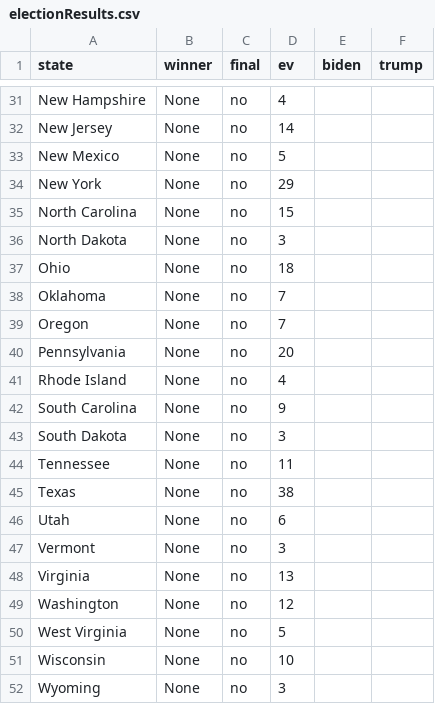
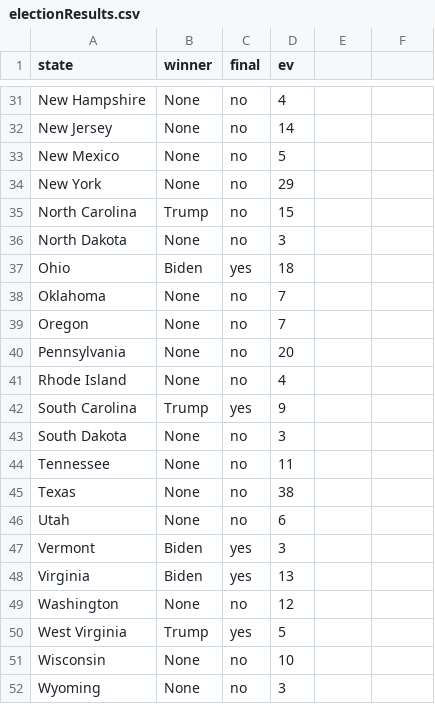
Before and after one commit to gcdean38/maneater, a CSV file: electionResults.csv, drawn as a sheet; only a part is shown, gaps mark what is left out; the diff covers the shown part only.

Commit message:
7pm update

```diff
--- a/electionResults.csv
+++ b/electionResults.csv
@@ -1 +1 @@
-state,winner,final,ev,biden,trump
+state,winner,final,ev
@@ -35 +35 @@ New York,None,no,29,,
-North Carolina,None,no,15,,
+North Carolina,Trump,no,15
@@ -37 +37 @@ North Dakota,None,no,3,,
-Ohio,None,no,18,,
+Ohio,Biden,yes,18
@@ -42 +42 @@ Rhode Island,None,no,4,,
-South Carolina,None,no,9,,
+South Carolina,Trump,yes,9
@@ -47,2 +47,2 @@ Utah,None,no,6,,
-Vermont,None,no,3,,
-Virginia,None,no,13,,
+Vermont,Biden,yes,3
+Virginia,Biden,yes,13
@@ -50 +50 @@ Washington,None,no,12,,
-West Virginia,None,no,5,,
+West Virginia,Trump,yes,5
```
Also changed, not shown: 7 edited cells elsewhere in this file.
